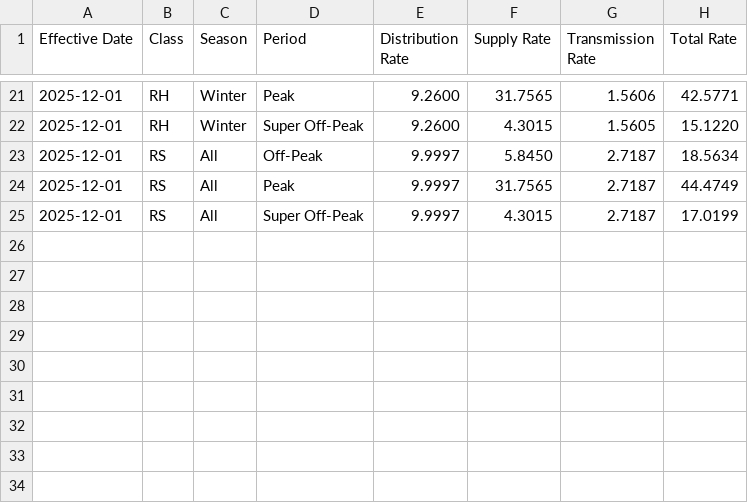
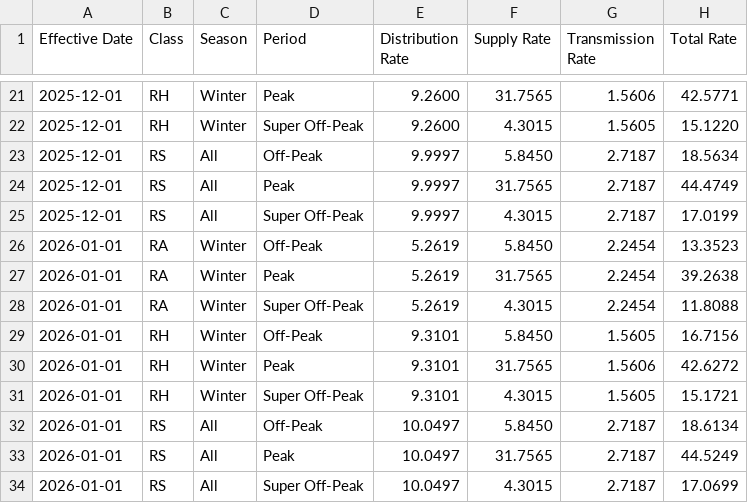
Before and after one commit to pyther/dlc-rates, a CSV file: output/rates_tou.csv, drawn as a sheet; only a part is shown, gaps mark what is left out; the diff names each change by its address in the sheet, - before the commit and + after, or states it on an @@ line.

Commit message:
USC rate, Supplment No 97

```diff
--- a/output/rates_tou.csv
+++ b/output/rates_tou.csv
+row 26: 2026-01-01 | RA | Winter | Off-Peak | 5.2619 | 5.8450 | 2.2454 | 13.3523
+row 27: 2026-01-01 | RA | Winter | Peak | 5.2619 | 31.7565 | 2.2454 | 39.2638
+row 28: 2026-01-01 | RA | Winter | Super Off-Peak | 5.2619 | 4.3015 | 2.2454 | 11.8088
+row 29: 2026-01-01 | RH | Winter | Off-Peak | 9.3101 | 5.8450 | 1.5605 | 16.7156
+row 30: 2026-01-01 | RH | Winter | Peak | 9.3101 | 31.7565 | 1.5606 | 42.6272
+row 31: 2026-01-01 | RH | Winter | Super Off-Peak | 9.3101 | 4.3015 | 1.5605 | 15.1721
+row 32: 2026-01-01 | RS | All | Off-Peak | 10.0497 | 5.8450 | 2.7187 | 18.6134
+row 33: 2026-01-01 | RS | All | Peak | 10.0497 | 31.7565 | 2.7187 | 44.5249
+row 34: 2026-01-01 | RS | All | Super Off-Peak | 10.0497 | 4.3015 | 2.7187 | 17.0699
```
Also changed, not shown: data/distribution.csv, output/rates.csv, 4 other files.
